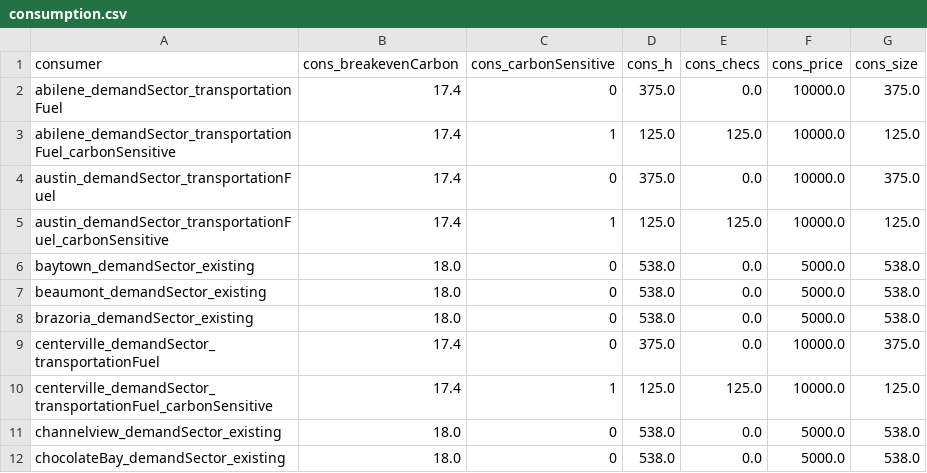
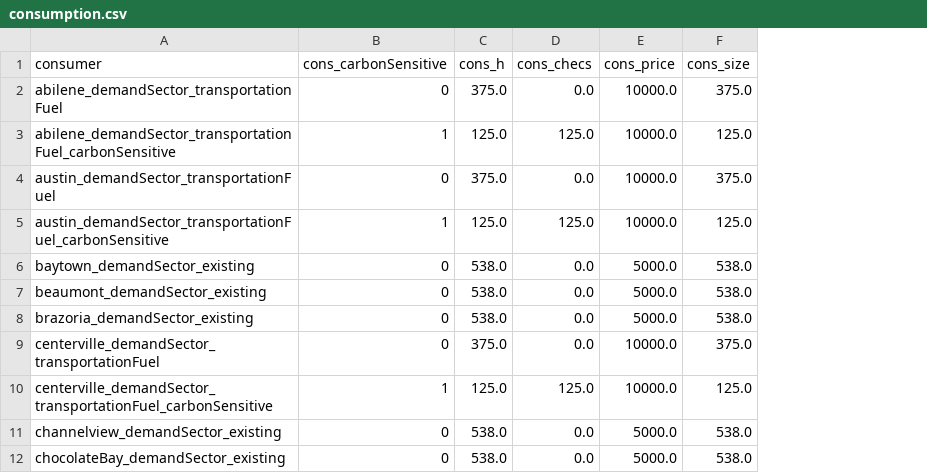
Before and after one commit to webber-energy-group/HOwDI, a CSV file: data/base/outputs/consumption.csv, drawn as a sheet; only a part is shown; the diff names each change by its address in the sheet, - before the commit and + after, or states it on an @@ line.

```diff
--- a/data/base/outputs/consumption.csv
+++ b/data/base/outputs/consumption.csv
-column B (cons_breakevenCarbon), rows 2-12: 17.4 | 17.4 | 17.4 | 17.4 | 18.0 | 18.0 | 18.0 | 17.4 | 17.4 | 18.0 | 18.0
```
Also changed, not shown: 4 other files.
